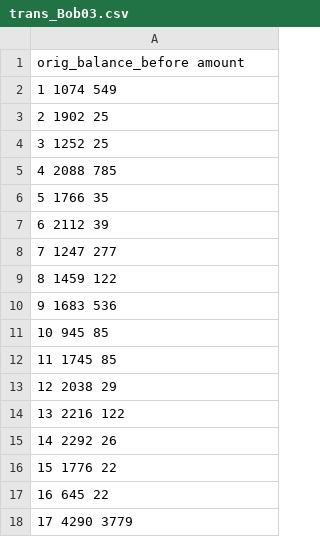
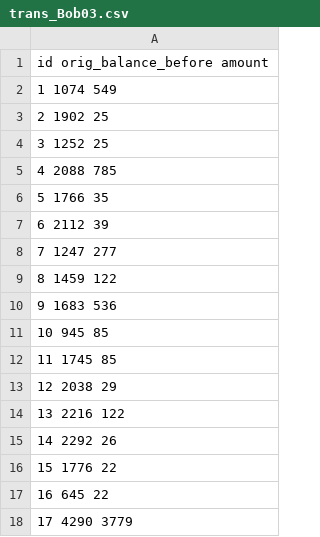
Before and after one commit to JiaxiangBU/anti_fraud_practice, a CSV file: data/trans_Bob03.csv, drawn as a sheet.

```diff
--- a/data/trans_Bob03.csv
+++ b/data/trans_Bob03.csv
@@ -1,2 +1,2 @@
-orig_balance_before amount
+id orig_balance_before amount
 1                 1074    549
```
Also changed, not shown: data/trans_Bob01.csv, data/trans_Bob02.csv, 9 other files.
